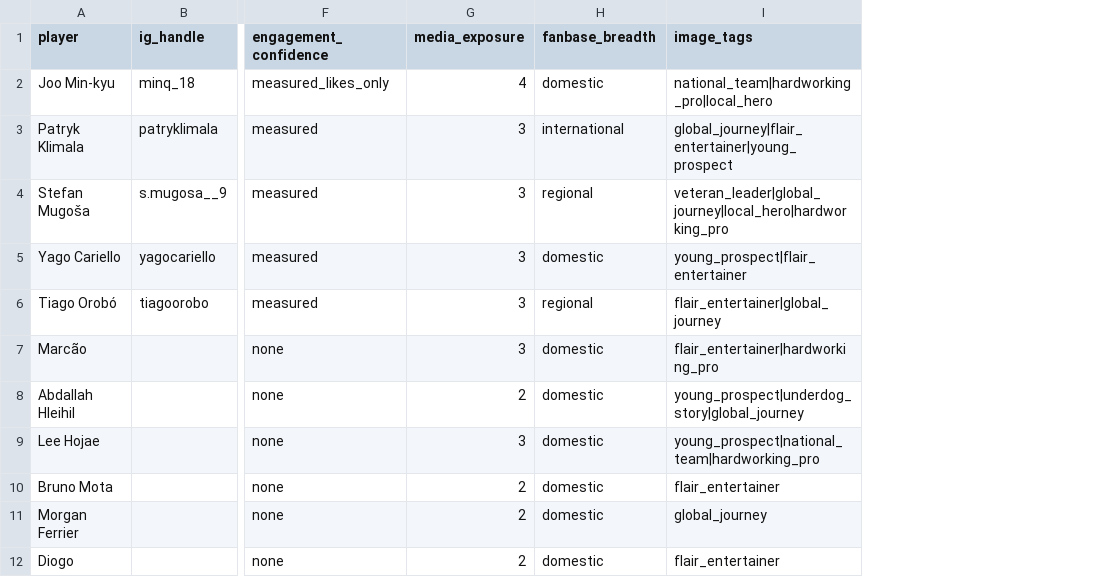
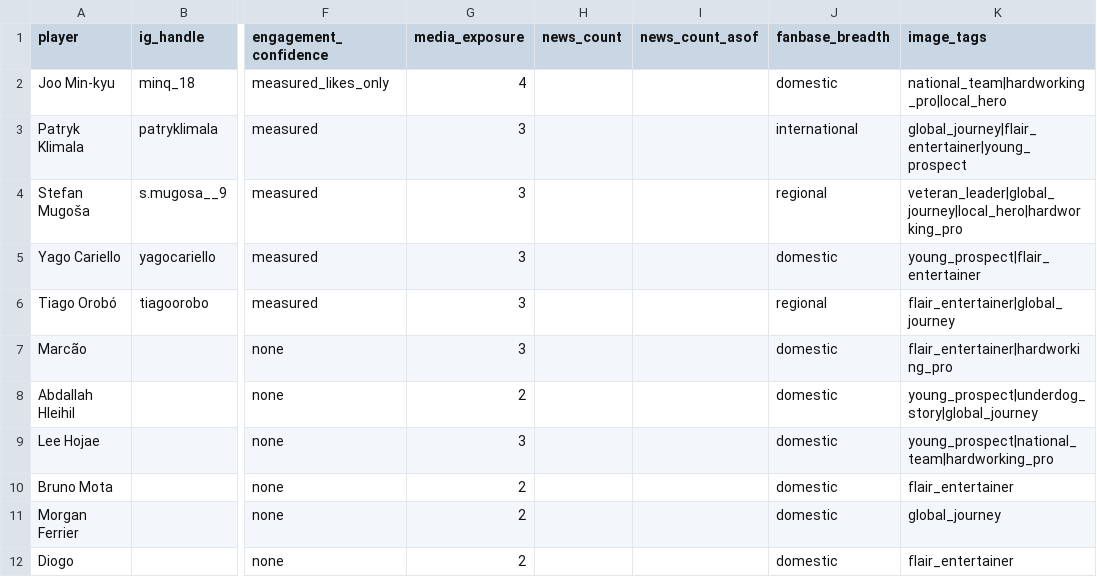
Before and after one commit to maeng01/kleague-scouting-dashboard, a CSV file: data/brand_fit_pilot.csv, drawn as a sheet; only a part is shown, gaps mark what is left out; the diff names each change by its address in the sheet, - before the commit and + after, or states it on an @@ line.

```diff
--- a/data/brand_fit_pilot.csv
+++ b/data/brand_fit_pilot.csv
+column H (news_count), empty
+column I (news_count_asof), empty
```
Also changed, not shown: 9 other files.
